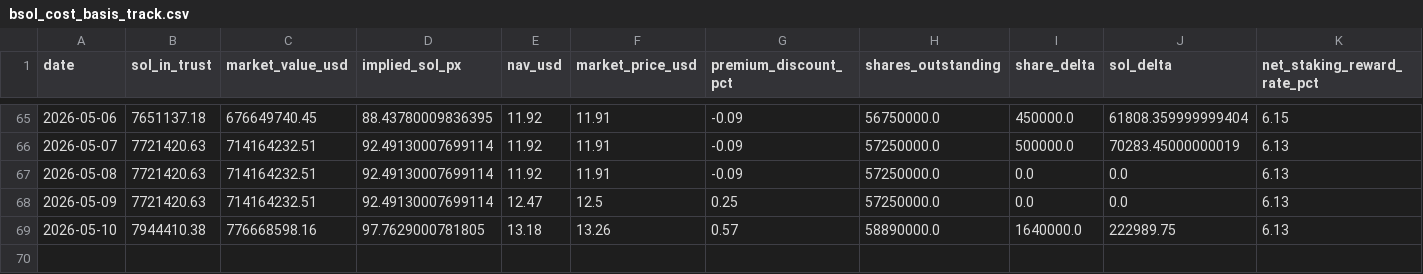
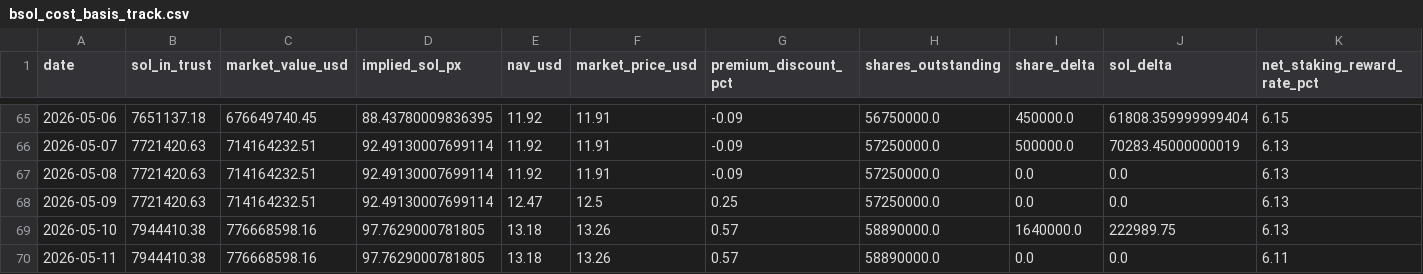
Before and after one commit to jungmin1212/etf-dashboard, a CSV file: bsol_tracker/bsol_cost_basis_track.csv, drawn as a sheet; only a part is shown, gaps mark what is left out; rows hold the shown columns only; the diff names each change by its address in the sheet, - before the commit and + after, or states it on an @@ line.

```diff
--- a/bsol_tracker/bsol_cost_basis_track.csv
+++ b/bsol_tracker/bsol_cost_basis_track.csv
+row 70: 2026-05-11 | 7944410.38 | 776668598.16 | 97.7629000781805 | 13.18 | 13.26 | 0.57 | 58890000.0 | 0.0 | 0.0 | 6.11
```
Also changed, not shown: bsol_tracker/bsol_daily_snapshots.csv, etha_tracker/etha_cost_basis_track.csv, 5 other files.
